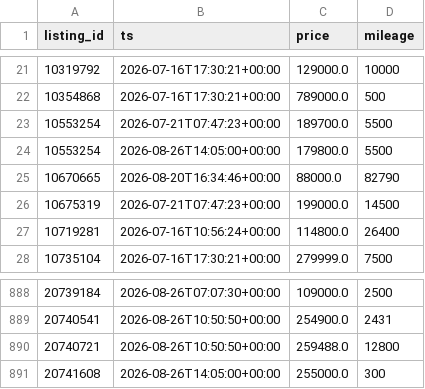
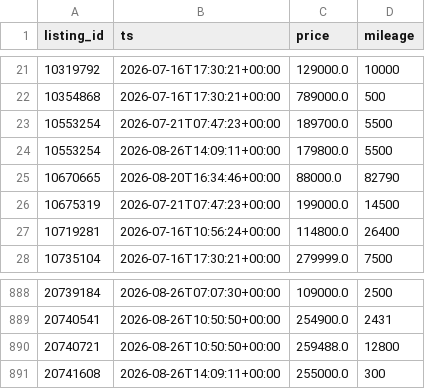
Before and after one commit to christiankehr1/ferrari-tracker, a CSV file: data/snapshots.csv, drawn as a sheet; only a part is shown, gaps mark what is left out.

```diff
--- a/data/snapshots.csv
+++ b/data/snapshots.csv
@@ -23,3 +23,3 @@ listing_id,ts,price,mileage
 10553254,2026-07-21T07:47:23+00:00,189700.0,5500
-10553254,2026-08-26T14:05:00+00:00,179800.0,5500
+10553254,2026-08-26T14:09:11+00:00,179800.0,5500
 10670665,2026-08-20T16:34:46+00:00,88000.0,82790
@@ -890,2 +890,2 @@ listing_id,ts,price,mileage
 20740721,2026-08-26T10:50:50+00:00,259488.0,12800
-20741608,2026-08-26T14:05:00+00:00,255000.0,300
+20741608,2026-08-26T14:09:11+00:00,255000.0,300
```
Also changed, not shown: 3 other files.
